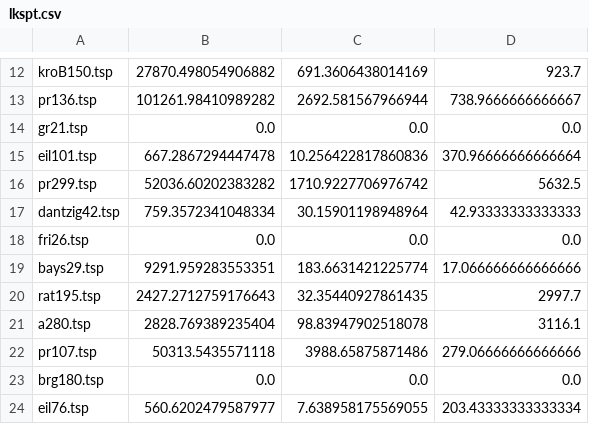
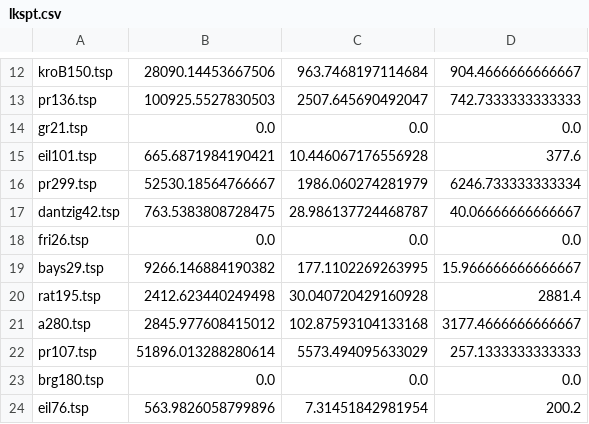
Before and after one commit to dungdinhanh/algorithmAnalysis, a CSV file: src/output/tsp/lkspt.csv, drawn as a sheet; only a part is shown, gaps mark what is left out; the diff covers the shown part only; the diff names each change by its address in the sheet, - before the commit and + after, or states it on an @@ line.

Commit message:
save change

```diff
--- a/src/output/tsp/lkspt.csv
+++ b/src/output/tsp/lkspt.csv
-B12: 27870.498054906882
+B12: 28090.14453667506
-C12: 691.3606438014169
+C12: 963.7468197114684
-D12: 923.7
+D12: 904.4666666666667
-B13: 101261.98410989282
+B13: 100925.5527830503
-C13: 2692.581567966944
+C13: 2507.645690492047
-D13: 738.9666666666667
+D13: 742.7333333333333
-B15: 667.2867294447478
+B15: 665.6871984190421
-C15: 10.256422817860836
+C15: 10.446067176556928
-D15: 370.96666666666664
+D15: 377.6
-B16: 52036.60202383282
+B16: 52530.18564766667
-C16: 1710.9227706976742
+C16: 1986.060274281979
-D16: 5632.5
+D16: 6246.733333333334
-B17: 759.3572341048334
+B17: 763.5383808728475
-C17: 30.15901198948964
+C17: 28.986137724468787
-D17: 42.93333333333333
+D17: 40.06666666666667
-B19: 9291.959283553351
+B19: 9266.146884190382
-C19: 183.6631421225774
+C19: 177.1102269263995
-D19: 17.066666666666666
+D19: 15.966666666666667
-B20: 2427.2712759176643
+B20: 2412.623440249498
-C20: 32.35440927861435
+C20: 30.040720429160928
-D20: 2997.7
+D20: 2881.4
-B21: 2828.769389235404
+B21: 2845.977608415012
-C21: 98.83947902518078
+C21: 102.87593104133168
-D21: 3116.1
+D21: 3177.4666666666667
-B22: 50313.5435571118
+B22: 51896.013288280614
-C22: 3988.65875871486
+C22: 5573.494095633029
-D22: 279.06666666666666
+D22: 257.1333333333333
-B24: 560.6202479587977
+B24: 563.9826058799896
-C24: 7.638958175569055
+C24: 7.31451842981954
-D24: 203.43333333333334
+D24: 200.2
```
Also changed, not shown: 32 added rows and 37 edited cells elsewhere in this file.
